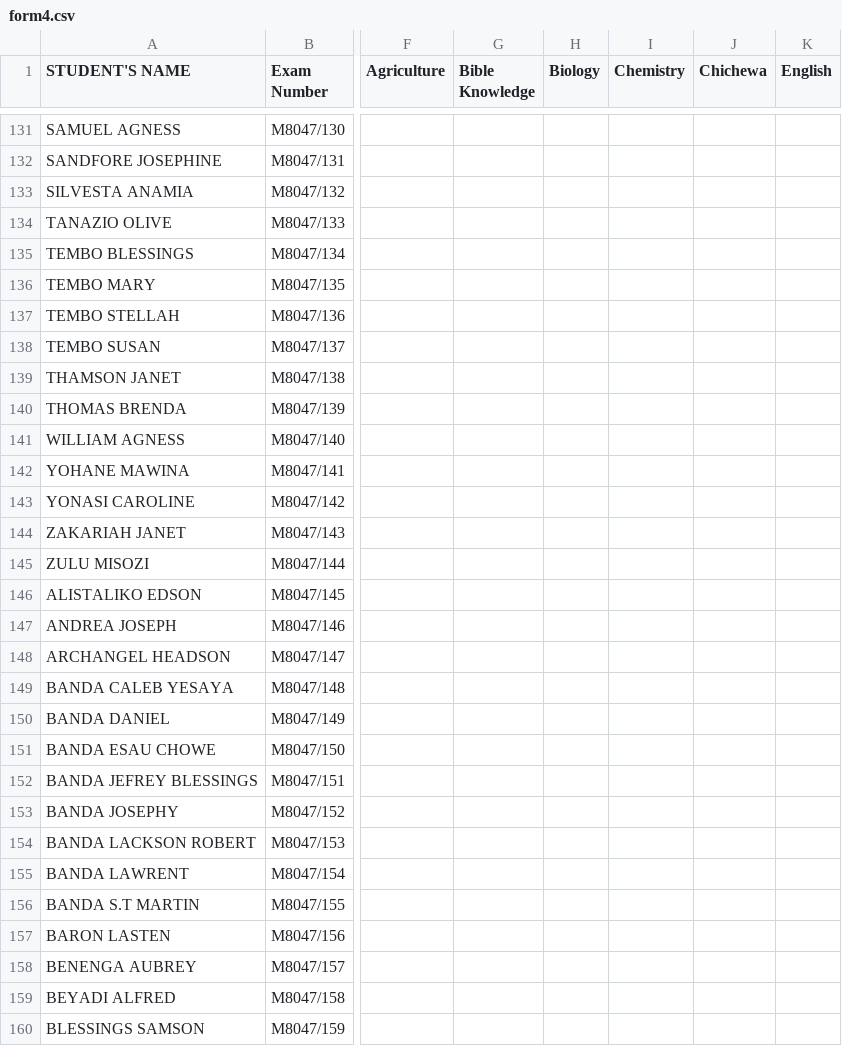
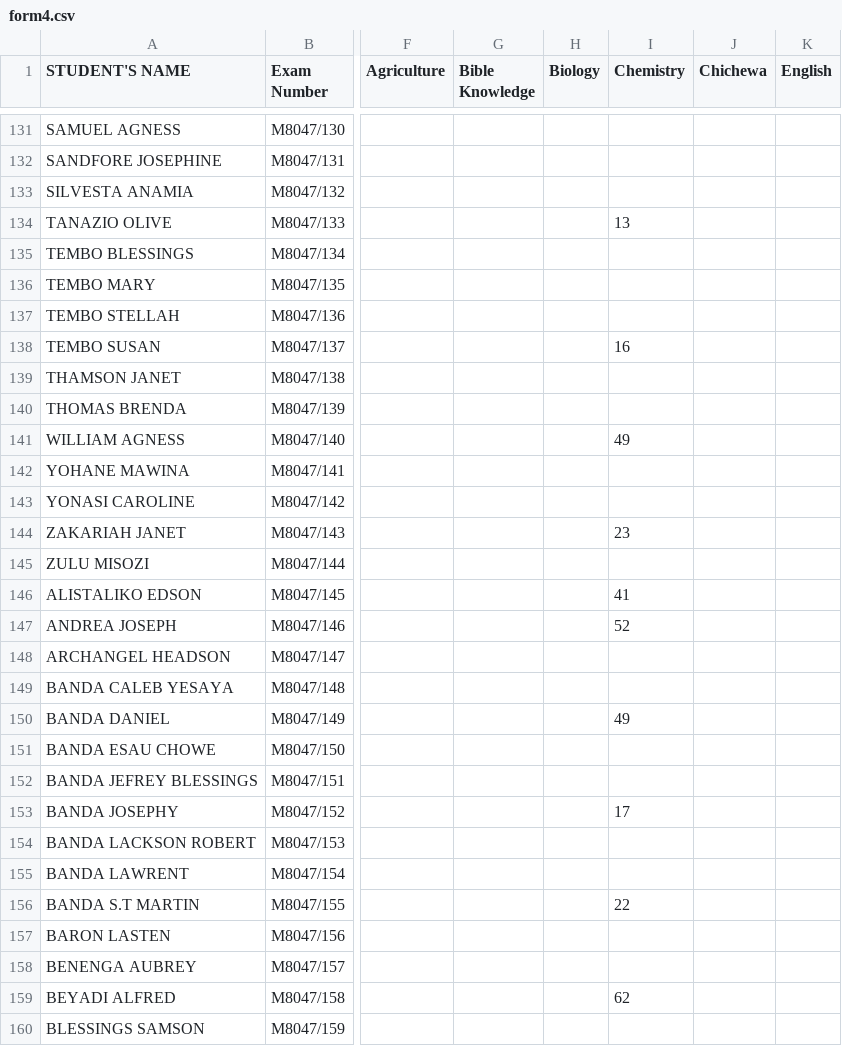
Before and after one commit to magawass/m1, a CSV file: form4.csv, drawn as a sheet; only a part is shown, gaps mark what is left out; the diff covers the shown part only; the diff names each change by its address in the sheet, - before the commit and + after, or states it on an @@ line.

Commit message:
Update: form4 - Chemistry (4/30/2026, 10:03:07 AM)

```diff
--- a/form4.csv
+++ b/form4.csv
-I134 (Chemistry): (empty)
+I134 (Chemistry): 13
-I138 (Chemistry): (empty)
+I138 (Chemistry): 16
-I141 (Chemistry): (empty)
+I141 (Chemistry): 49
-I144 (Chemistry): (empty)
+I144 (Chemistry): 23
-I146 (Chemistry): (empty)
+I146 (Chemistry): 41
-I147 (Chemistry): (empty)
+I147 (Chemistry): 52
-I150 (Chemistry): (empty)
+I150 (Chemistry): 49
-I153 (Chemistry): (empty)
+I153 (Chemistry): 17
-I156 (Chemistry): (empty)
+I156 (Chemistry): 22
-I159 (Chemistry): (empty)
+I159 (Chemistry): 62
```
Also changed, not shown: 77 edited cells elsewhere in this file.
